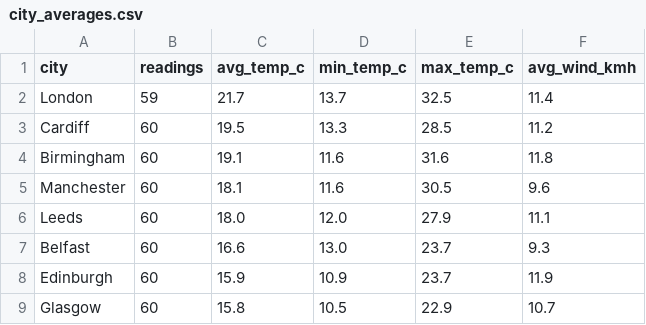
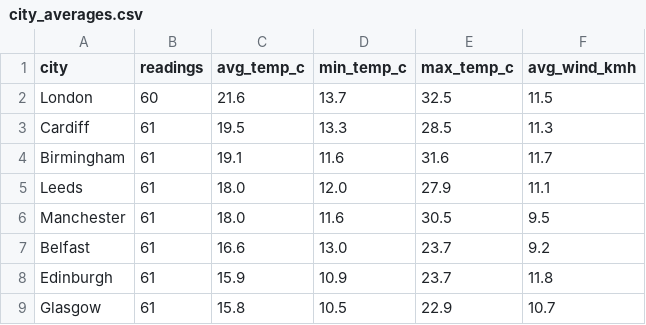
Before and after one commit to Patthur/UK-Weather-Pipeline, a CSV file: data/city_averages.csv, drawn as a sheet.

```diff
--- a/data/city_averages.csv
+++ b/data/city_averages.csv
@@ -1,9 +1,9 @@
 city,readings,avg_temp_c,min_temp_c,max_temp_c,avg_wind_kmh
-London,59,21.7,13.7,32.5,11.4
-Cardiff,60,19.5,13.3,28.5,11.2
-Birmingham,60,19.1,11.6,31.6,11.8
-Manchester,60,18.1,11.6,30.5,9.6
-Leeds,60,18.0,12.0,27.9,11.1
-Belfast,60,16.6,13.0,23.7,9.3
-Edinburgh,60,15.9,10.9,23.7,11.9
-Glasgow,60,15.8,10.5,22.9,10.7
+London,60,21.6,13.7,32.5,11.5
+Cardiff,61,19.5,13.3,28.5,11.3
+Birmingham,61,19.1,11.6,31.6,11.7
+Leeds,61,18.0,12.0,27.9,11.1
+Manchester,61,18.0,11.6,30.5,9.5
+Belfast,61,16.6,13.0,23.7,9.2
+Edinburgh,61,15.9,10.9,23.7,11.8
+Glasgow,61,15.8,10.5,22.9,10.7
```
Also changed, not shown: data/latest_snapshot.csv, data/weather_history.csv, 1 other file.
